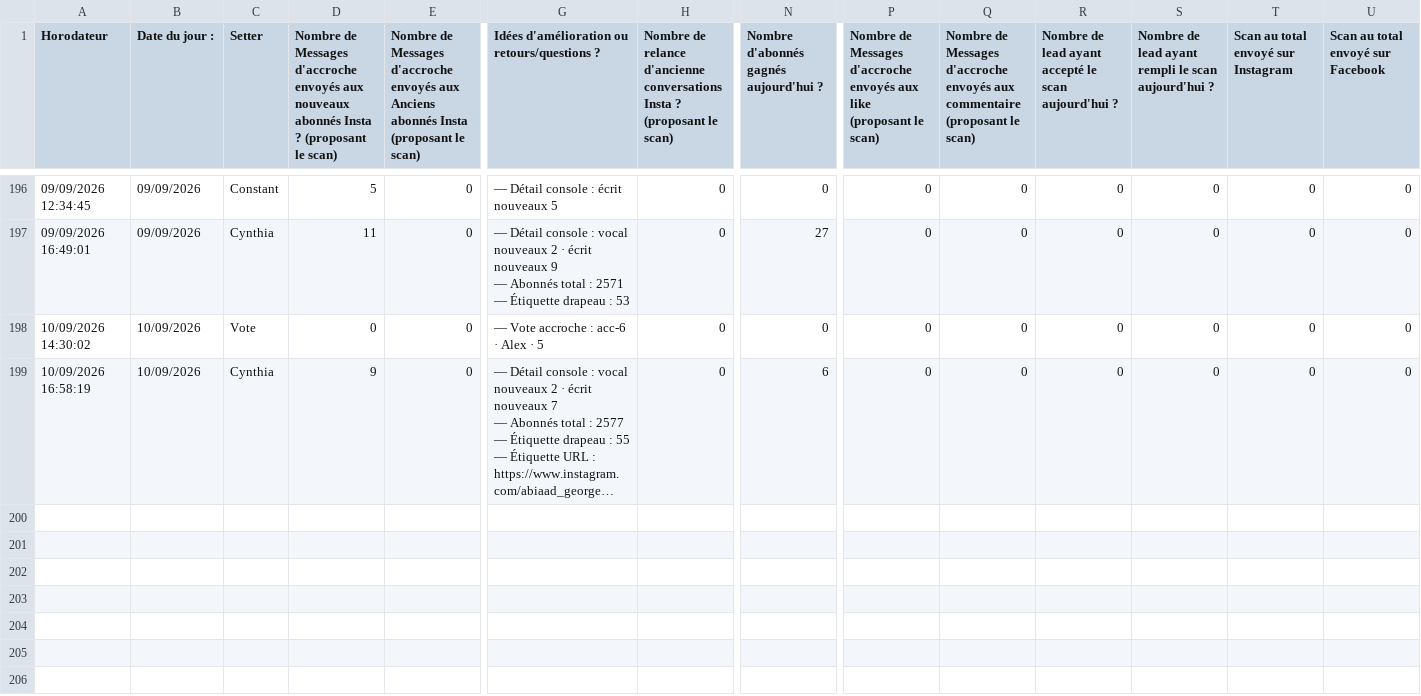
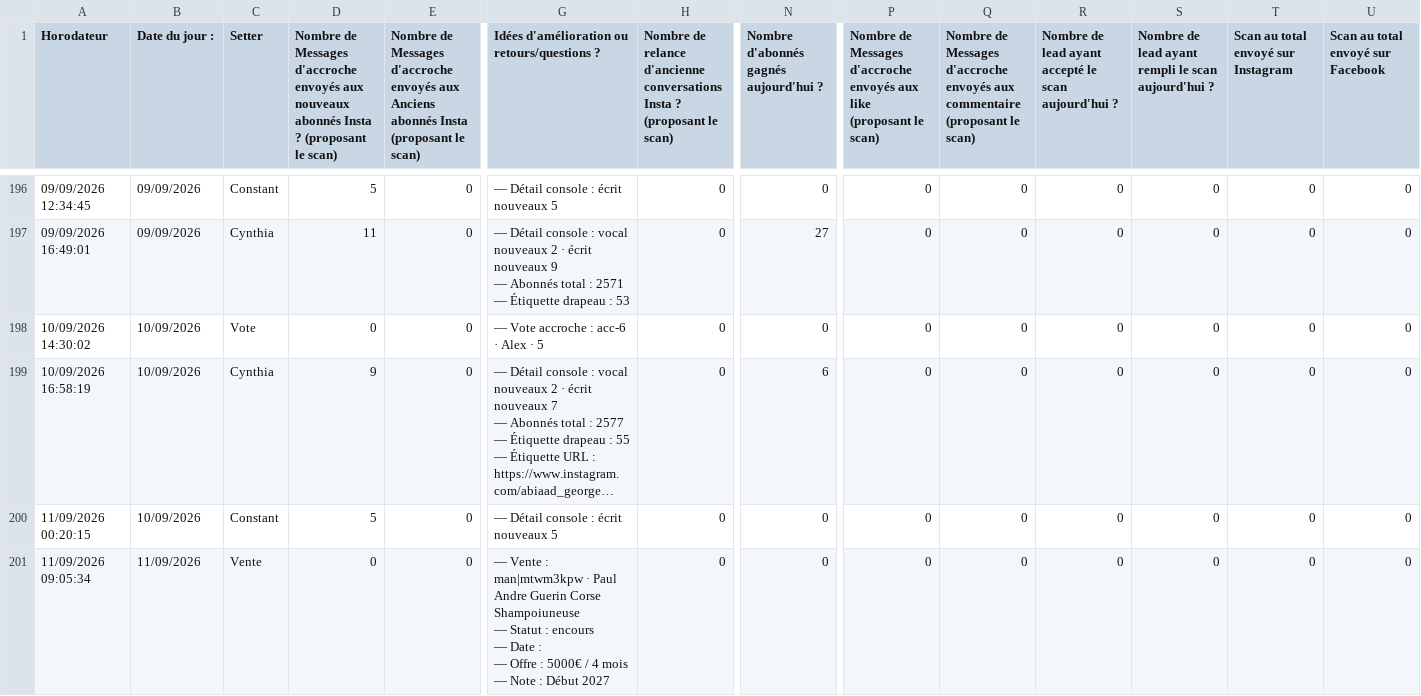
Before and after one commit to alexyoucompte99-lang/console-prospection-lauric, a CSV file: data/eod.csv, drawn as a sheet; only a part is shown, gaps mark what is left out; long unchanged cells end in …; rows hold the shown columns only; ↵ is a line break in a cell; the diff names each change by its address in the sheet, - before the commit and + after, or states it on an @@ line.

```diff
--- a/data/eod.csv
+++ b/data/eod.csv
+row 200: 11/09/2026 00:20:15 | 10/09/2026 | Constant | 5 | 0 | — Détail console : écrit nouveaux 5 | 0 | 0 | 0 | 0 | 0 | 0 | 0 | 0
+row 201: 11/09/2026 09:05:34 | 11/09/2026 | Vente | 0 | 0 | — Vente : man|mtwm3kpw · Paul Andre Guerin Corse Shampoiuneuse ↵ — Statut : encours ↵ — Date : ↵ — Offre : 5000€ / 4 mois ↵ — Note : Début 2027 | 0 | 0 | 0 | 0 | 0 | 0 | 0 | 0
```
Also changed, not shown: 1 other file.
